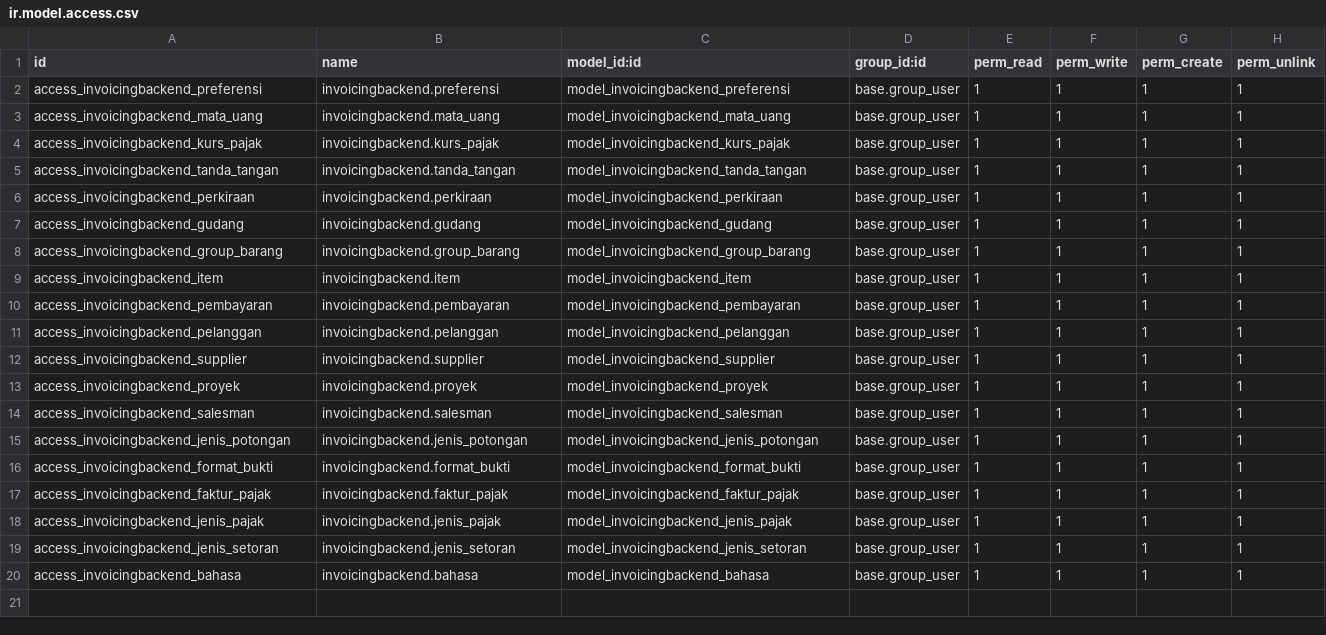
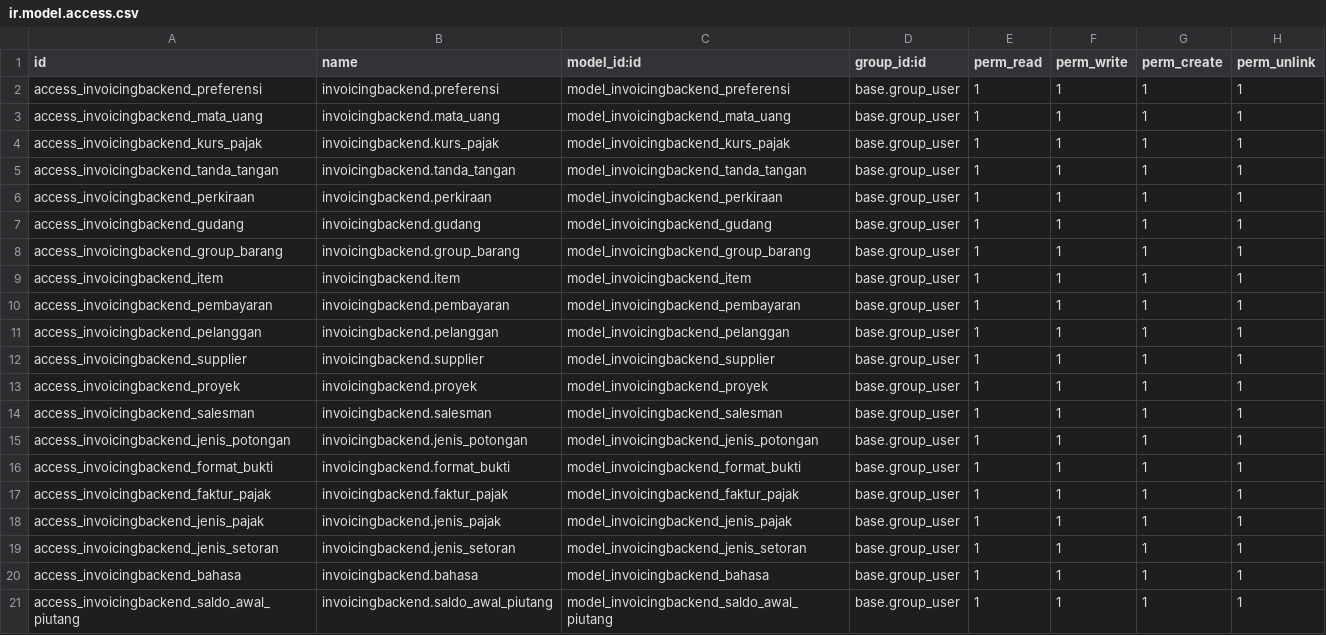
Before and after one commit to Ediw7/idn-erp-backend, a CSV file: invoicingbackend/security/ir.model.access.csv, drawn as a sheet.

Commit message:
feat: Added invoicingbackend.saldo_awal_piutang model and CRUD API

```diff
--- a/invoicingbackend/security/ir.model.access.csv
+++ b/invoicingbackend/security/ir.model.access.csv
@@ -20 +20,2 @@ access_invoicingbackend_jenis_setoran,invoicingbackend.jenis_setoran,model_invoi
 access_invoicingbackend_bahasa,invoicingbackend.bahasa,model_invoicingbackend_bahasa,base.group_user,1,1,1,1
+access_invoicingbackend_saldo_awal_piutang,invoicingbackend.saldo_awal_piutang,model_invoicingbackend_saldo_awal_piutang,base.group_user,1,1,1,1
```
Also changed, not shown: 5 other files.
